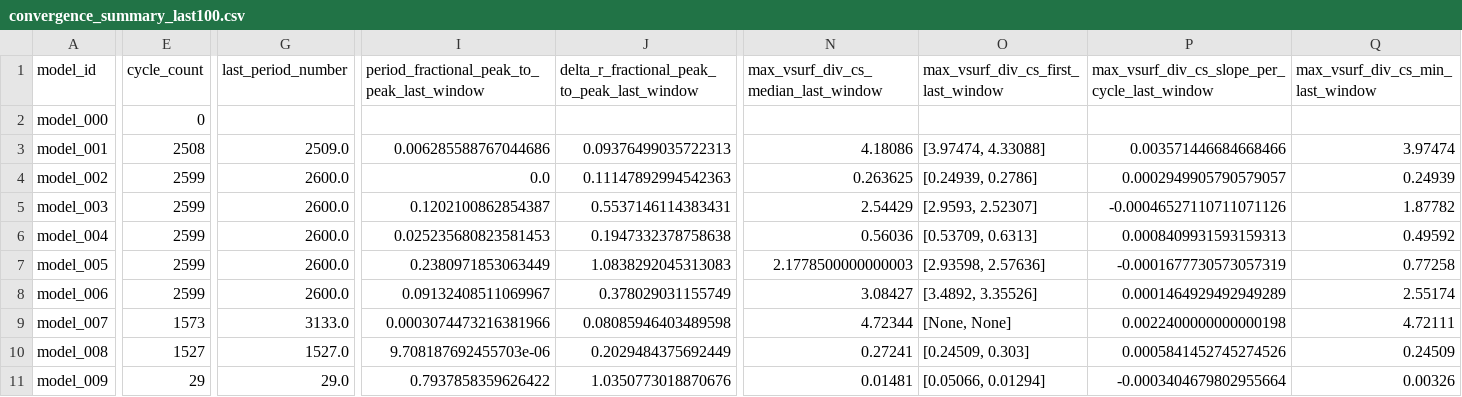
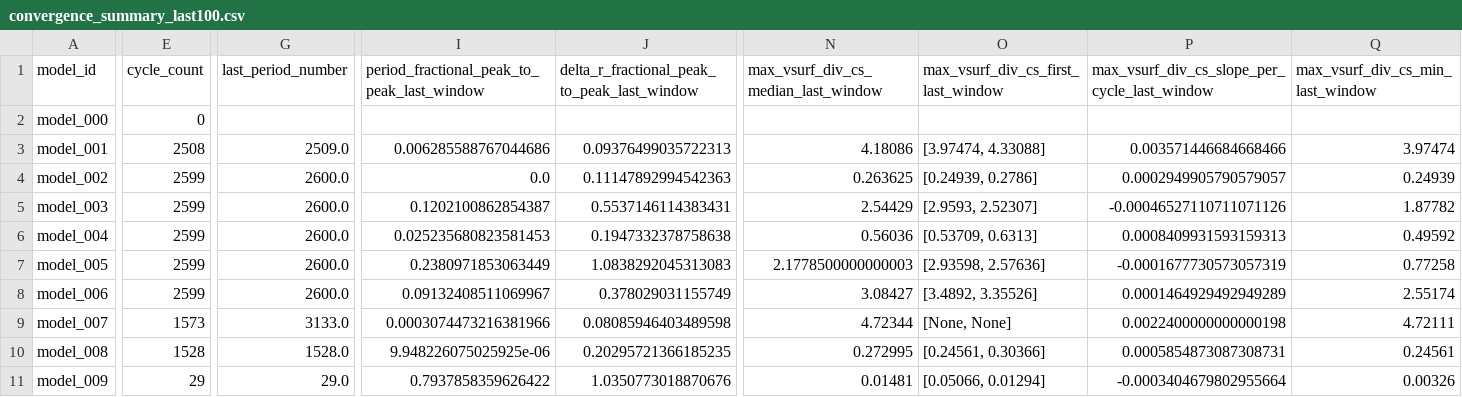
Before and after one commit to earlbellinger/kappa, a CSV file: site/metadata/convergence_summary_last100.csv, drawn as a sheet; only a part is shown, gaps mark what is left out; the diff covers the shown part only; the diff names each change by its address in the sheet, - before the commit and + after, or states it on an @@ line.

```diff
--- a/site/metadata/convergence_summary_last100.csv
+++ b/site/metadata/convergence_summary_last100.csv
-E10 (cycle_count): 1527
+E10 (cycle_count): 1528
-G10 (last_period_number): 1527.0
+G10 (last_period_number): 1528.0
-I10: 9.708187692455703e-06
+I10: 9.948226075025925e-06
-J10: 0.2029484375692449
+J10: 0.20295721366185235
-N10: 0.27241
+N10: 0.272995
-O10: [0.24509, 0.303]
+O10: [0.24561, 0.30366]
-P10: 0.0005841452745274526
+P10: 0.0005854873087308731
-Q10 (max_vsurf_div_cs_min_last_window): 0.24509
+Q10 (max_vsurf_div_cs_min_last_window): 0.24561
```
Also changed, not shown: 1 edited cell elsewhere in this file, site/metadata/cycle_modulation_summary.csv, site/metadata/models.csv, 32 other files.
